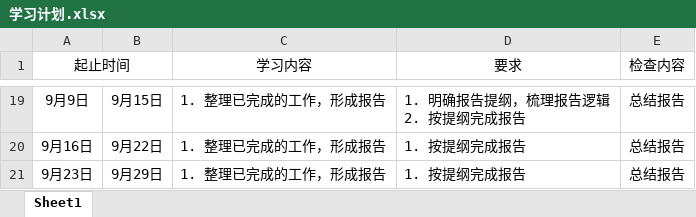
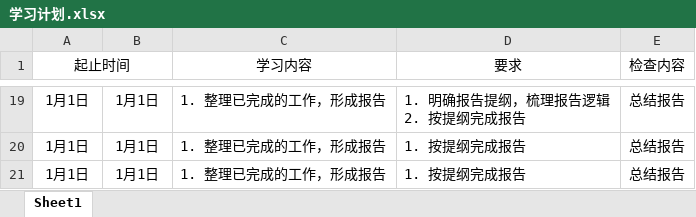
Before and after one commit to DFLS-ROSE/YCJH, an Excel workbook: 学习计划与资料/学习计划.xlsx, sheet Sheet1, drawn as a sheet; only a part is shown, gaps mark what is left out; values as stored, in another font and other column widths than the file's, no borders; the diff covers the shown part only; the diff names each change by its address in the sheet, - before the commit and + after, or states it on an @@ line.

```diff
--- a/学习计划与资料/学习计划.xlsx (sheet Sheet1)
+++ b/学习计划与资料/学习计划.xlsx (sheet Sheet1)
-A19 (起止时间): 9月9日
+A19 (起止时间): 1月1日
-B19: 9月15日
+B19: 1月1日
-A20 (起止时间): 9月16日
+A20 (起止时间): 1月1日
-B20: 9月22日
+B20: 1月1日
-A21 (起止时间): 9月23日
+A21 (起止时间): 1月1日
-B21: 9月29日
+B21: 1月1日
```
Also changed, not shown: 32 edited cells elsewhere in this sheet, 4 other files.
